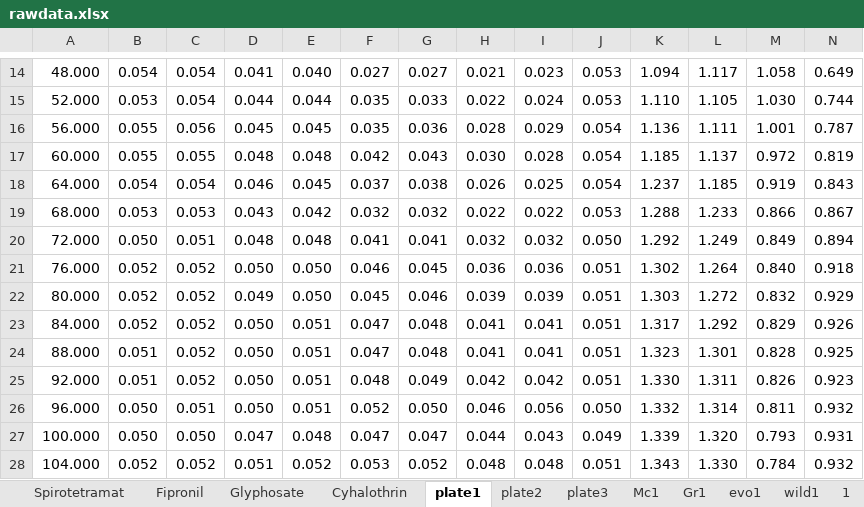
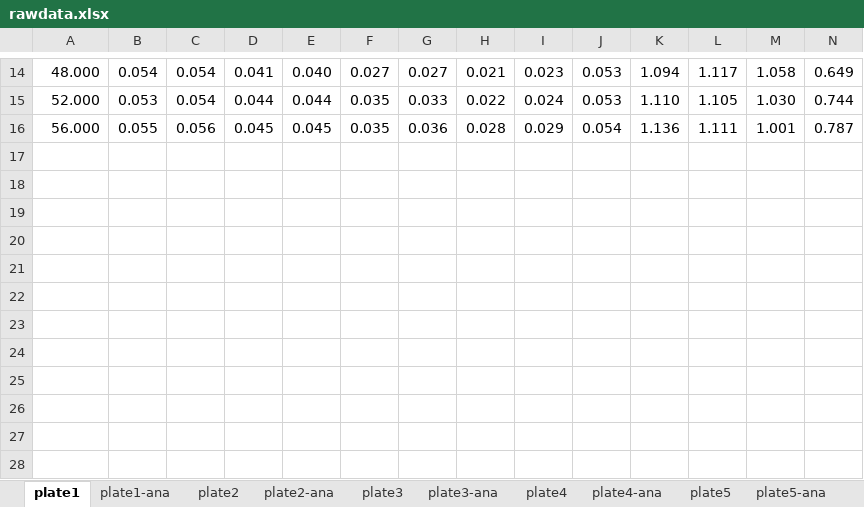
Before and after one commit to ACHAU-SHAW/FinalProject, an Excel workbook: rawdata.xlsx, sheet plate1, drawn as a sheet; only a part is shown, gaps mark what is left out; values as stored, in another font and other column widths than the file's, no borders; rows hold the shown columns only; the diff names each change by its address in the sheet, - before the commit and + after, or states it on an @@ line.

```diff
--- a/rawdata.xlsx (sheet plate1)
+++ b/rawdata.xlsx (sheet plate1)
+sheet tab: plate1-ana
+sheet tab: plate2-ana
+sheet tab: plate3-ana
+sheet tab: plate4
+sheet tab: plate4-ana
+sheet tab: plate5
+sheet tab: plate5-ana
-row 17: 60.000 | 0.055 | 0.055 | 0.048 | 0.048 | 0.042 | 0.043 | 0.030 | 0.028 | 0.054 | 1.185 | 1.137 | 0.972 | 0.819
-row 18: 64.000 | 0.054 | 0.054 | 0.046 | 0.045 | 0.037 | 0.038 | 0.026 | 0.025 | 0.054 | 1.237 | 1.185 | 0.919 | 0.843
-row 19: 68.000 | 0.053 | 0.053 | 0.043 | 0.042 | 0.032 | 0.032 | 0.022 | 0.022 | 0.053 | 1.288 | 1.233 | 0.866 | 0.867
-row 20: 72.000 | 0.050 | 0.051 | 0.048 | 0.048 | 0.041 | 0.041 | 0.032 | 0.032 | 0.050 | 1.292 | 1.249 | 0.849 | 0.894
-row 21: 76.000 | 0.052 | 0.052 | 0.050 | 0.050 | 0.046 | 0.045 | 0.036 | 0.036 | 0.051 | 1.302 | 1.264 | 0.840 | 0.918
-row 22: 80.000 | 0.052 | 0.052 | 0.049 | 0.050 | 0.045 | 0.046 | 0.039 | 0.039 | 0.051 | 1.303 | 1.272 | 0.832 | 0.929
-row 23: 84.000 | 0.052 | 0.052 | 0.050 | 0.051 | 0.047 | 0.048 | 0.041 | 0.041 | 0.051 | 1.317 | 1.292 | 0.829 | 0.926
-row 24: 88.000 | 0.051 | 0.052 | 0.050 | 0.051 | 0.047 | 0.048 | 0.041 | 0.041 | 0.051 | 1.323 | 1.301 | 0.828 | 0.925
-row 25: 92.000 | 0.051 | 0.052 | 0.050 | 0.051 | 0.048 | 0.049 | 0.042 | 0.042 | 0.051 | 1.330 | 1.311 | 0.826 | 0.923
-row 26: 96.000 | 0.050 | 0.051 | 0.050 | 0.051 | 0.052 | 0.050 | 0.046 | 0.056 | 0.050 | 1.332 | 1.314 | 0.811 | 0.932
-row 27: 100.000 | 0.050 | 0.050 | 0.047 | 0.048 | 0.047 | 0.047 | 0.044 | 0.043 | 0.049 | 1.339 | 1.320 | 0.793 | 0.931
-row 28: 104.000 | 0.052 | 0.052 | 0.051 | 0.052 | 0.053 | 0.052 | 0.048 | 0.048 | 0.051 | 1.343 | 1.330 | 0.784 | 0.932
```
Also changed, not shown: sheet plate2, sheet survival, sheet Glyphosate, sheet Cyhalothrin, sheet Fipronil, sheet Spirotetramat, 1 more sheet, other sheet tabs.
